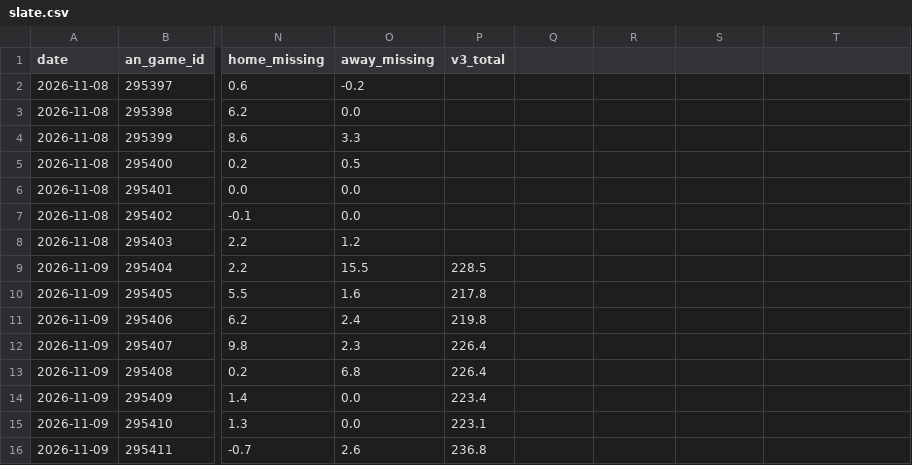
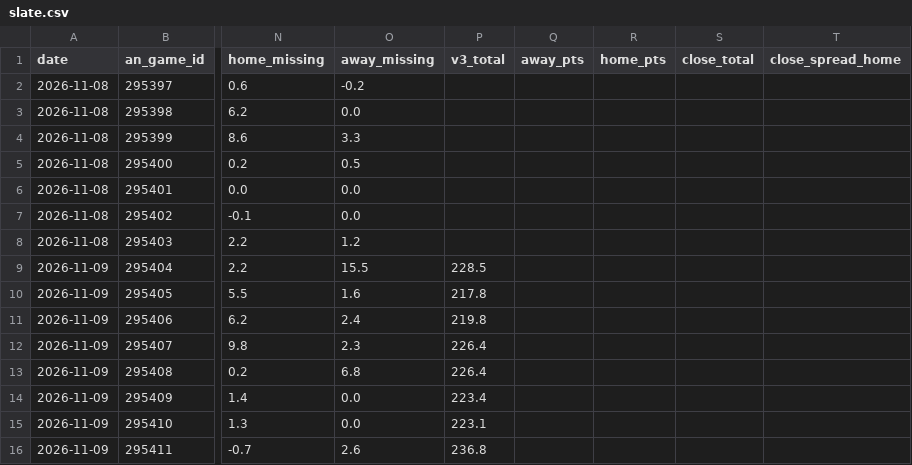
Before and after one commit to Prezbo8/NBA-projection-model, a CSV file: data/paper/slate.csv, drawn as a sheet; only a part is shown, gaps mark what is left out; the diff names each change by its address in the sheet, - before the commit and + after, or states it on an @@ line.

```diff
--- a/data/paper/slate.csv
+++ b/data/paper/slate.csv
-Q1: (empty)
+Q1: away_pts
-R1: (empty)
+R1: home_pts
-S1: (empty)
+S1: close_total
-T1: (empty)
+T1: close_spread_home
```
Also changed, not shown: data/paper/paper_trades.csv, 4 other files.
